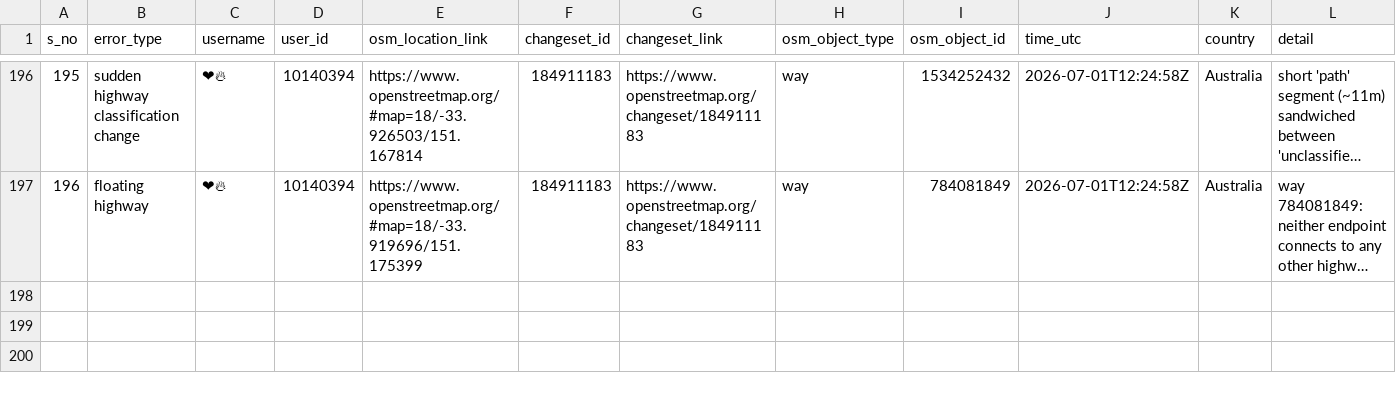
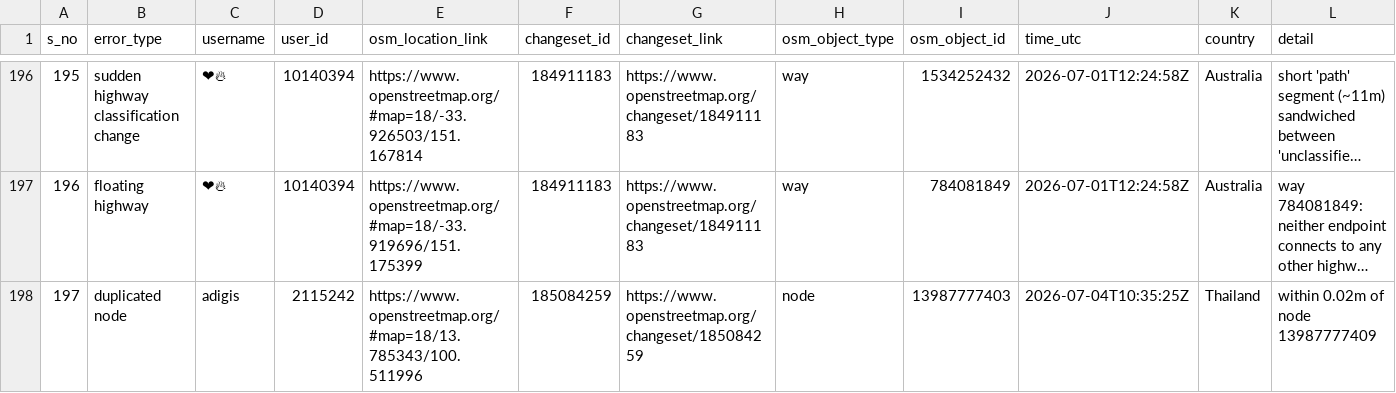
Before and after one commit to KingVik-Planet/OSM_QC_MapCupAPAC2026, a CSV file: data/quality_check_1.csv, drawn as a sheet; only a part is shown, gaps mark what is left out; long unchanged cells end in …; the diff names each change by its address in the sheet, - before the commit and + after, or states it on an @@ line.

```diff
--- a/data/quality_check_1.csv
+++ b/data/quality_check_1.csv
+row 198: 197 | duplicated node | adigis | 2115242 | https://www.openstreetmap.org/#map=18/13.785343/100.511996 | 185084259 | https://www.openstreetmap.org/changeset/185084259 | node | 13987777403 | 2026-07-04T10:35:25Z | Thailand | within 0.02m of node 13987777409
```
Also changed, not shown: 3 other files.
